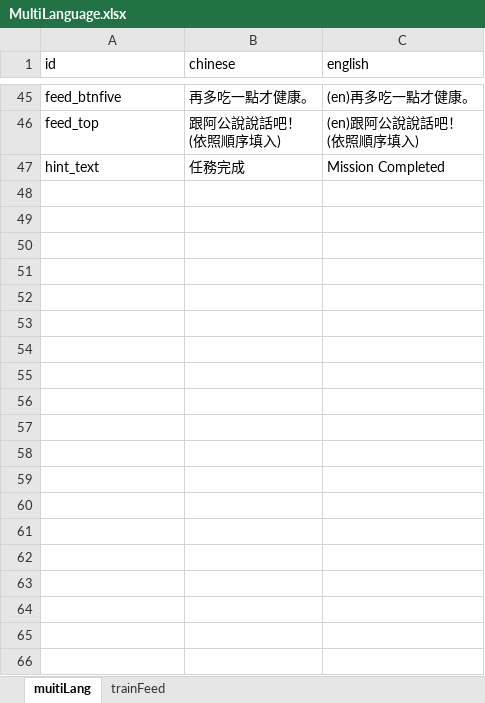
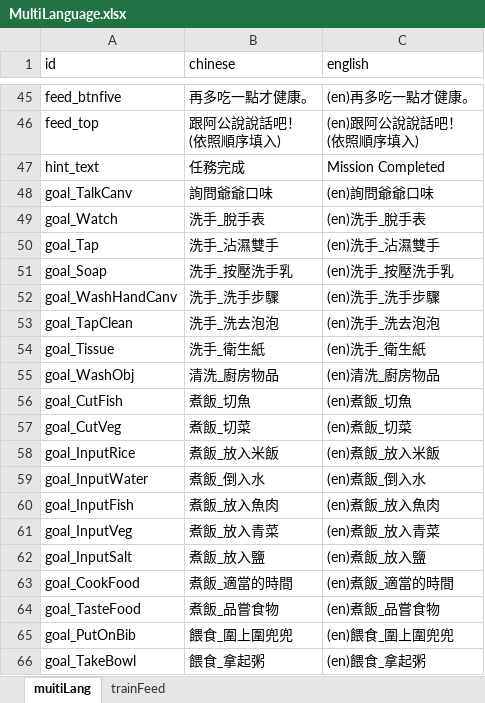
Before and after one commit to Brian710/FengTien, an Excel workbook: FengTienPro/Assets/Resources/ExcelFiles/MultiLanguage.xlsx, sheet muitiLang, drawn as a sheet; only a part is shown, gaps mark what is left out; values as stored, in another font and other column widths than the file's, no borders; the diff covers the shown part only; the diff names each change by its address in the sheet, - before the commit and + after, or states it on an @@ line.

```diff
--- a/FengTienPro/Assets/Resources/ExcelFiles/MultiLanguage.xlsx (sheet muitiLang)
+++ b/FengTienPro/Assets/Resources/ExcelFiles/MultiLanguage.xlsx (sheet muitiLang)
+row 48: goal_TalkCanv | 詢問爺爺口味 | (en)詢問爺爺口味
+row 49: goal_Watch | 洗手_脫手表 | (en)洗手_脫手表
+row 50: goal_Tap | 洗手_沾濕雙手 | (en)洗手_沾濕雙手
+row 51: goal_Soap | 洗手_按壓洗手乳 | (en)洗手_按壓洗手乳
+row 52: goal_WashHandCanv | 洗手_洗手步驟 | (en)洗手_洗手步驟
+row 53: goal_TapClean | 洗手_洗去泡泡 | (en)洗手_洗去泡泡
+row 54: goal_Tissue | 洗手_衛生紙 | (en)洗手_衛生紙
+row 55: goal_WashObj | 清洗_廚房物品 | (en)清洗_廚房物品
+row 56: goal_CutFish | 煮飯_切魚 | (en)煮飯_切魚
+row 57: goal_CutVeg | 煮飯_切菜 | (en)煮飯_切菜
+row 58: goal_InputRice | 煮飯_放入米飯 | (en)煮飯_放入米飯
+row 59: goal_InputWater | 煮飯_倒入水 | (en)煮飯_倒入水
+row 60: goal_InputFish | 煮飯_放入魚肉 | (en)煮飯_放入魚肉
+row 61: goal_InputVeg | 煮飯_放入青菜 | (en)煮飯_放入青菜
+row 62: goal_InputSalt | 煮飯_放入鹽 | (en)煮飯_放入鹽
+row 63: goal_CookFood | 煮飯_適當的時間 | (en)煮飯_適當的時間
+row 64: goal_TasteFood | 煮飯_品嘗食物 | (en)煮飯_品嘗食物
+row 65: goal_PutOnBib | 餵食_圍上圍兜兜 | (en)餵食_圍上圍兜兜
+row 66: goal_TakeBowl | 餵食_拿起粥 | (en)餵食_拿起粥
```
Also changed, not shown: 15 added rows elsewhere in this sheet, 13 other files.
